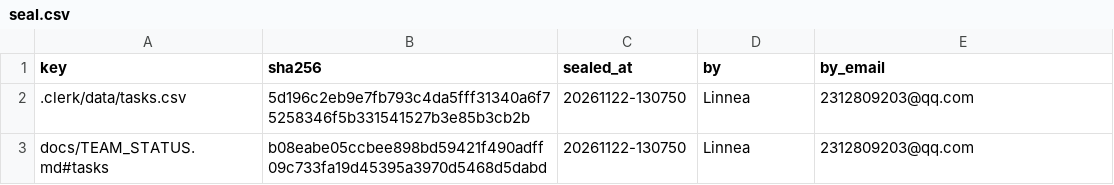
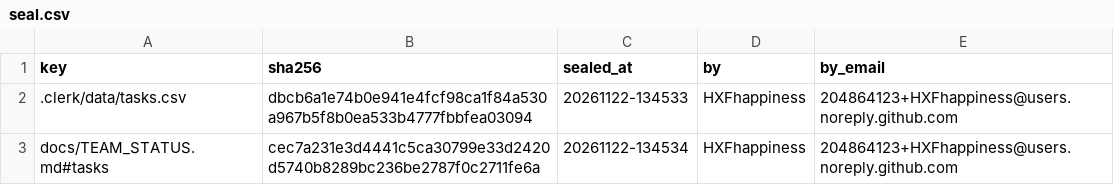
Before and after one commit to IweirdoI/OmniAble, a CSV file: .clerk/seal/seal.csv, drawn as a sheet.

```diff
--- a/.clerk/seal/seal.csv
+++ b/.clerk/seal/seal.csv
@@ -1,3 +1,3 @@
 key,sha256,sealed_at,by,by_email
-.clerk/data/tasks.csv,5d196c2eb9e7fb793c4da5fff31340a6f75258346f5b331541527b3e85b3cb2b,20261122-130750,Linnea,2312809203@qq.com
-docs/TEAM_STATUS.md#tasks,b08eabe05ccbee898bd59421f490adff09c733fa19d45395a3970d5468d5dabd,20261122-130750,Linnea,2312809203@qq.com
+.clerk/data/tasks.csv,dbcb6a1e74b0e941e4fcf98ca1f84a530a967b5f8b0ea533b4777fbbfea03094,20261122-134533,HXFhappiness,204864123+HXFhappiness@users.noreply.github.com
+docs/TEAM_STATUS.md#tasks,cec7a231e3d4441c5ca30799e33d2420d5740b8289bc236be2787f0c2711fe6a,20261122-134534,HXFhappiness,204864123+HXFhappiness@users.noreply.github.com
```
Also changed, not shown: .clerk/data/tasks.csv, 5 other files.
